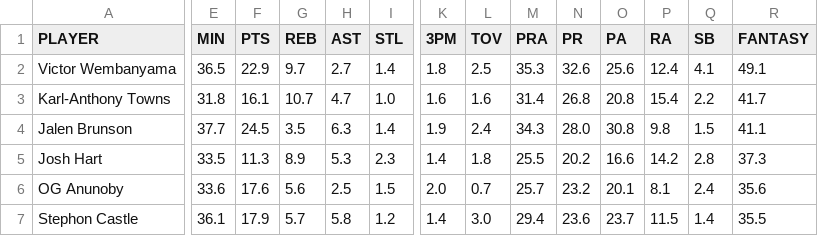
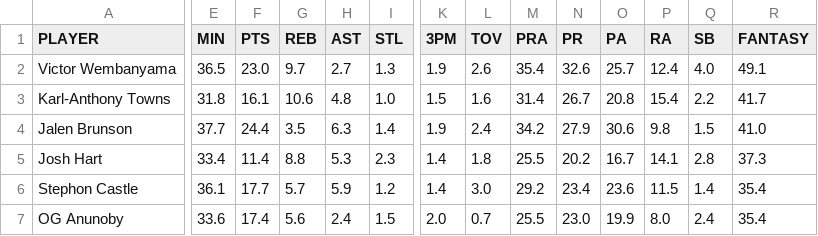
Before and after one commit to syocum9422-blip/edgeranked-site, a CSV file: Projections_app_view.csv, drawn as a sheet; only a part is shown, gaps mark what is left out; removed rows and columns are numbered as before the commit, all else as after; rows hold the shown columns only; the diff covers the shown part only; the diff names each change by its address in the sheet, - before the commit and + after, or states it on an @@ line.

```diff
--- a/Projections_app_view.csv
+++ b/Projections_app_view.csv
-F2 (PTS): 22.9
+F2 (PTS): 23.0
-I2 (STL): 1.4
+I2 (STL): 1.3
-K2 (3PM): 1.8
+K2 (3PM): 1.9
-L2 (TOV): 2.5
+L2 (TOV): 2.6
-M2 (PRA): 35.3
+M2 (PRA): 35.4
-O2 (PA): 25.6
+O2 (PA): 25.7
-Q2 (SB): 4.1
+Q2 (SB): 4.0
-G3 (REB): 10.7
+G3 (REB): 10.6
-H3 (AST): 4.7
+H3 (AST): 4.8
-K3 (3PM): 1.6
+K3 (3PM): 1.5
-N3 (PR): 26.8
+N3 (PR): 26.7
-F4 (PTS): 24.5
+F4 (PTS): 24.4
-M4 (PRA): 34.3
+M4 (PRA): 34.2
-N4 (PR): 28.0
+N4 (PR): 27.9
-O4 (PA): 30.8
+O4 (PA): 30.6
-R4 (FANTASY): 41.1
+R4 (FANTASY): 41.0
-E5 (MIN): 33.5
+E5 (MIN): 33.4
-F5 (PTS): 11.3
+F5 (PTS): 11.4
-G5 (REB): 8.9
+G5 (REB): 8.8
-O5 (PA): 16.6
+O5 (PA): 16.7
-P5 (RA): 14.2
+P5 (RA): 14.1
-row 6: OG Anunoby | 33.6 | 17.6 | 5.6 | 2.5 | 1.5 | 2.0 | 0.7 | 25.7 | 23.2 | 20.1 | 8.1 | 2.4 | 35.6
-F6 (PTS): 17.9
+F6 (PTS): 17.7
-H6 (AST): 5.8
+H6 (AST): 5.9
-M6 (PRA): 29.4
+M6 (PRA): 29.2
-N6 (PR): 23.6
+N6 (PR): 23.4
-O6 (PA): 23.7
+O6 (PA): 23.6
-R6 (FANTASY): 35.5
+R6 (FANTASY): 35.4
+row 7: OG Anunoby | 33.6 | 17.4 | 5.6 | 2.4 | 1.5 | 2.0 | 0.7 | 25.5 | 23.0 | 19.9 | 8.0 | 2.4 | 35.4
```
Also changed, not shown: 57 edited cells elsewhere in this file, projections.csv.
